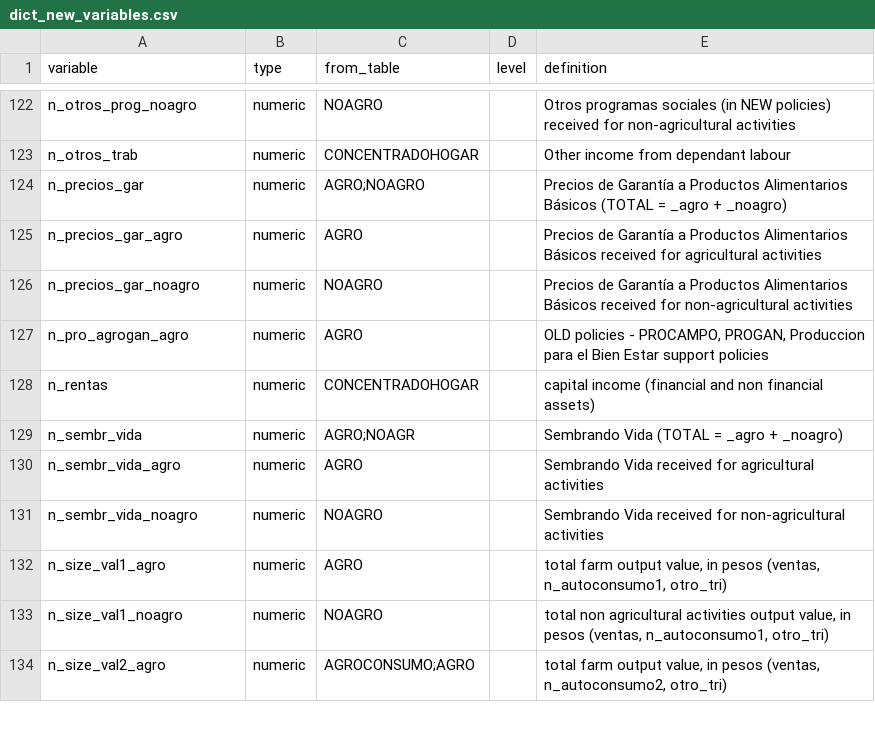
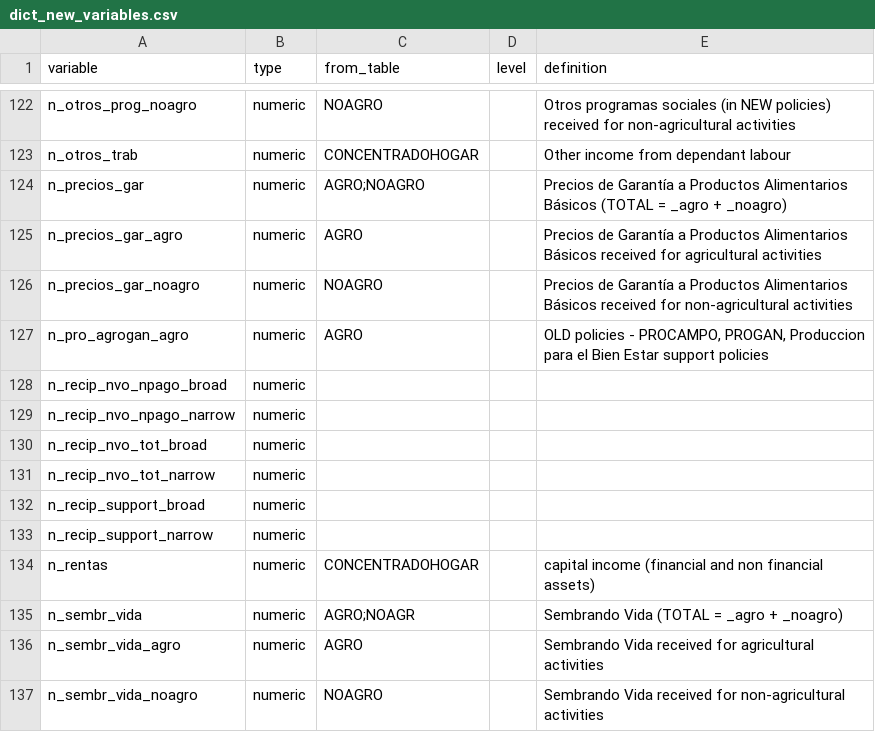
Before and after one commit to RaphaelPorcherot/ENIGH_agricultural_households_income, a CSV file: dict_new_variables.csv, drawn as a sheet; only a part is shown, gaps mark what is left out; the shorter side is filled out with more unchanged rows; the diff names each change by its address in the sheet, - before the commit and + after, or states it on an @@ line.

```diff
--- a/dict_new_variables.csv
+++ b/dict_new_variables.csv
+row 128: n_recip_nvo_npago_broad | numeric
+row 129: n_recip_nvo_npago_narrow | numeric
+row 130: n_recip_nvo_tot_broad | numeric
+row 131: n_recip_nvo_tot_narrow | numeric
+row 132: n_recip_support_broad | numeric
+row 133: n_recip_support_narrow | numeric
```
Also changed, not shown: 2 other files.
